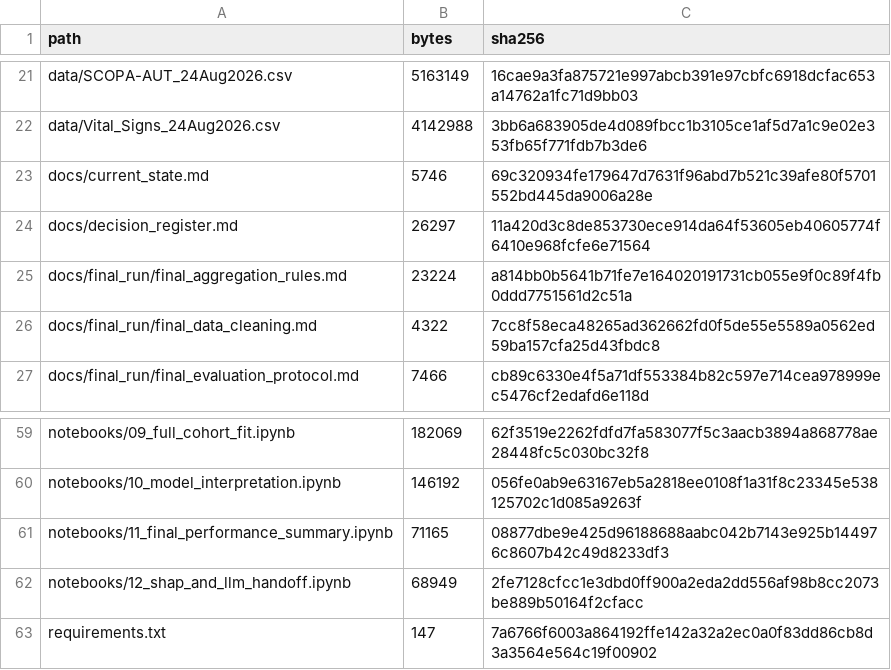
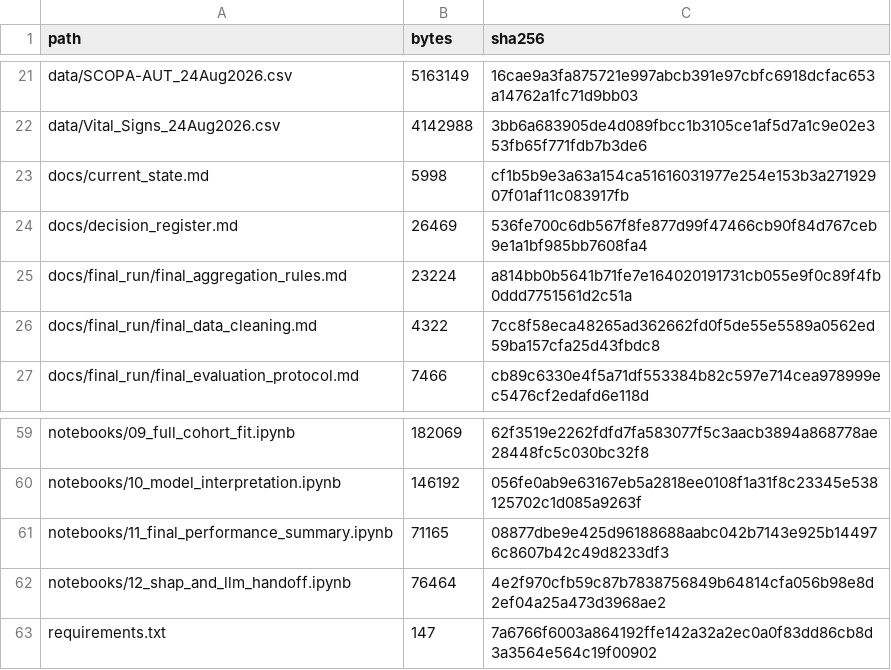
Before and after one commit to rafsan062/Parkinsons-Fall-Risk-Prediction, a CSV file: export_manifest.csv, drawn as a sheet; only a part is shown, gaps mark what is left out; the diff covers the shown part only.

```diff
--- a/export_manifest.csv
+++ b/export_manifest.csv
@@ -22,4 +22,4 @@ data/SCOPA-AUT_24Aug2026.csv,5163149,16cae9a3fa875721e997abcb391e97cbfc6918dcfac
 data/Vital_Signs_24Aug2026.csv,4142988,3bb6a683905de4d089fbcc1b3105ce1af5d7a1c9e02e353fb65f771fdb7b3de6
-docs/current_state.md,5746,69c320934fe179647d7631f96abd7b521c39afe80f5701552bd445da9006a28e
-docs/decision_register.md,26297,11a420d3c8de853730ece914da64f53605eb40605774f6410e968fcfe6e71564
+docs/current_state.md,5998,cf1b5b9e3a63a154ca51616031977e254e153b3a27192907f01af11c083917fb
+docs/decision_register.md,26469,536fe700c6db567f8fe877d99f47466cb90f84d767ceb9e1a1bf985bb7608fa4
 docs/final_run/final_aggregation_rules.md,23224,a814bb0b5641b71fe7e164020191731cb055e9f0c89f4fb0ddd7751561d2c51a
@@ -61,3 +61,3 @@ notebooks/10_model_interpretation.ipynb,146192,056fe0ab9e63167eb5a2818ee0108f1a3
 notebooks/11_final_performance_summary.ipynb,71165,08877dbe9e425d96188688aabc042b7143e925b144976c8607b42c49d8233df3
-notebooks/12_shap_and_llm_handoff.ipynb,68949,2fe7128cfcc1e3dbd0ff900a2eda2dd556af98b8cc2073be889b50164f2cfacc
+notebooks/12_shap_and_llm_handoff.ipynb,76464,4e2f970cfb59c87b7838756849b64814cfa056b98e8d2ef04a25a473d3968ae2
 requirements.txt,147,7a6766f6003a864192ffe142a32a2ec0a0f83dd86cb8d3a3564e564c19f00902
```
Also changed, not shown: 32 edited cells elsewhere in this file, 19 other files.
